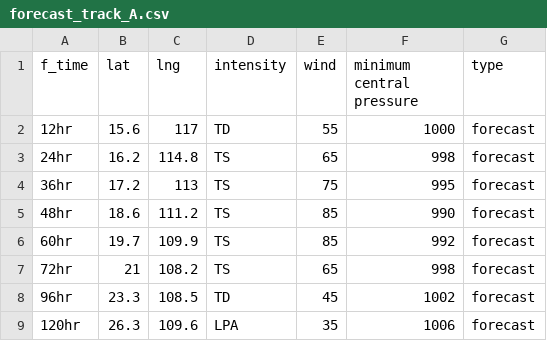
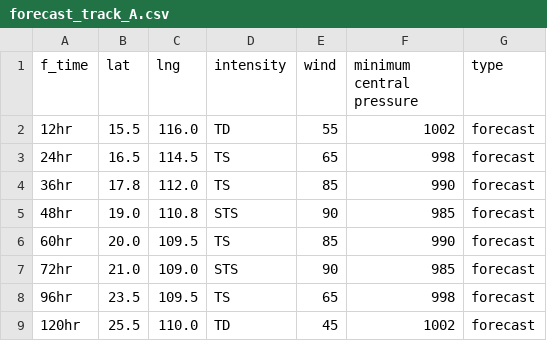
Before and after one commit to zax41006-bot/GHMWS-TC-GIS, a CSV file: forecast_track_A.csv, drawn as a sheet.

Commit message:
Update forecast_track_A.csv

```diff
--- a/forecast_track_A.csv
+++ b/forecast_track_A.csv
@@ -1,9 +1,9 @@
 f_time,lat,lng,intensity,wind,minimum central pressure,type
-12hr,15.6,117,TD,55,1000,forecast
-24hr,16.2,114.8,TS,65,998,forecast
-36hr,17.2,113,TS,75,995,forecast
-48hr,18.6,111.2,TS,85,990,forecast
-60hr,19.7,109.9,TS,85,992,forecast
-72hr,21,108.2,TS,65,998,forecast
-96hr,23.3,108.5,TD,45,1002,forecast
-120hr,26.3,109.6,LPA,35,1006,forecast
+12hr,15.5,116.0,TD,55,1002,forecast
+24hr,16.5,114.5,TS,65,998,forecast
+36hr,17.8,112.0,TS,85,990,forecast
+48hr,19.0,110.8,STS,90,985,forecast
+60hr,20.0,109.5,TS,85,990,forecast
+72hr,21.0,109.0,STS,90,985,forecast
+96hr,23.5,109.5,TS,65,998,forecast
+120hr,25.5,110.0,TD,45,1002,forecast
```
